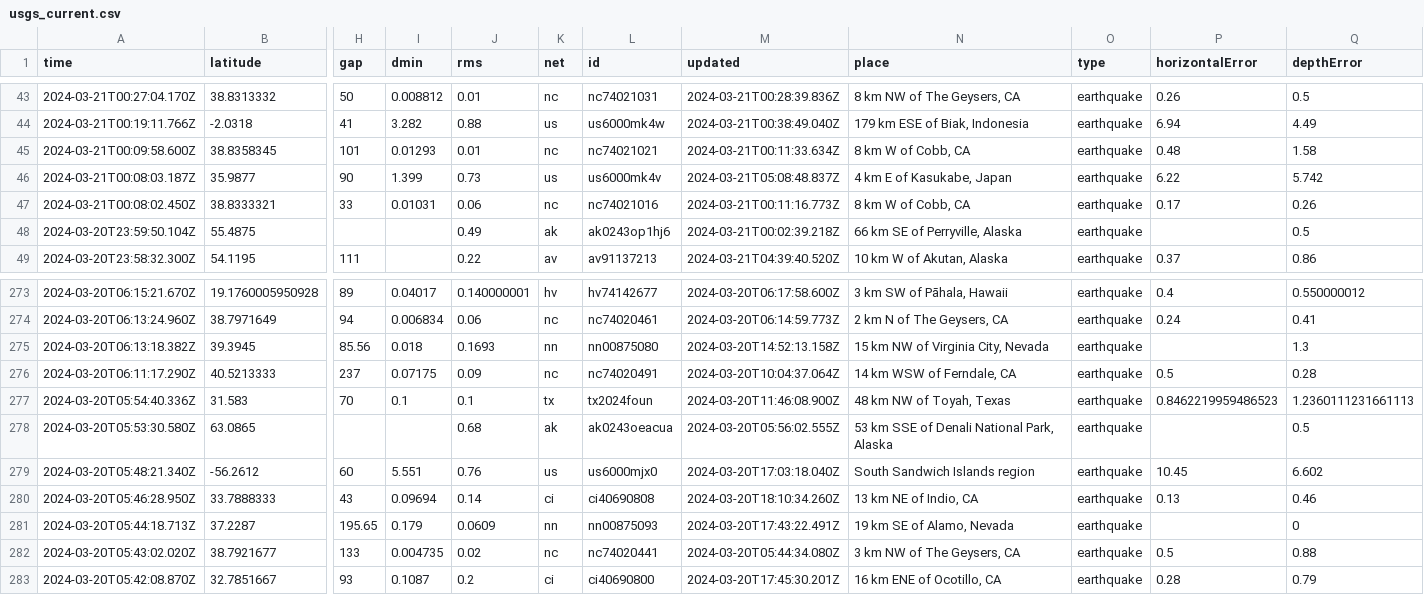
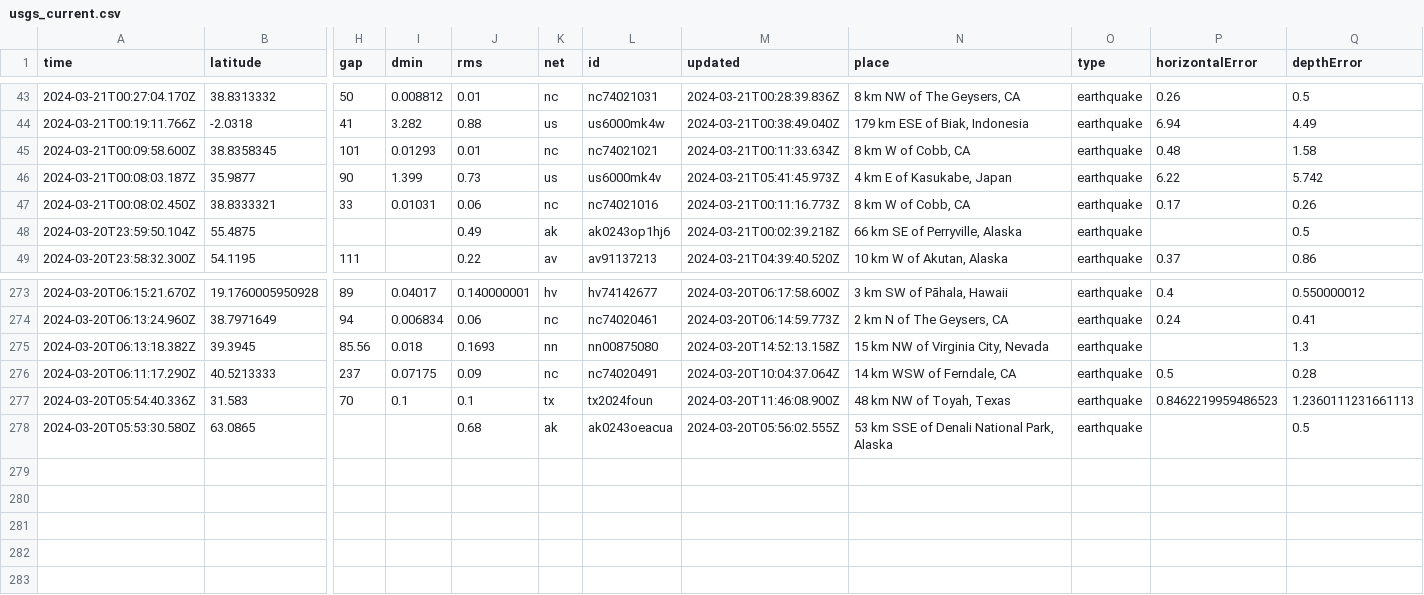
Before and after one commit to namakshenas/Github-Action-Data-Pipeline, a CSV file: usgs_current.csv, drawn as a sheet; only a part is shown, gaps mark what is left out; rows hold the shown columns only; the diff names each change by its address in the sheet, - before the commit and + after, or states it on an @@ line.

Commit message:
Latest data: Thu Mar 21 05:52:18 UTC 2024

```diff
--- a/usgs_current.csv
+++ b/usgs_current.csv
-M46 (updated): 2024-03-21T05:08:48.837Z
+M46 (updated): 2024-03-21T05:41:45.973Z
-row 279: 2024-03-20T05:48:21.340Z | -56.2612 | 60 | 5.551 | 0.76 | us | us6000mjx0 | 2024-03-20T17:03:18.040Z | South Sandwich Islands region | earthquake | 10.45 | 6.602
-row 280: 2024-03-20T05:46:28.950Z | 33.7888333 | 43 | 0.09694 | 0.14 | ci | ci40690808 | 2024-03-20T18:10:34.260Z | 13 km NE of Indio, CA | earthquake | 0.13 | 0.46
-row 281: 2024-03-20T05:44:18.713Z | 37.2287 | 195.65 | 0.179 | 0.0609 | nn | nn00875093 | 2024-03-20T17:43:22.491Z | 19 km SE of Alamo, Nevada | earthquake |  | 0
-row 282: 2024-03-20T05:43:02.020Z | 38.7921677 | 133 | 0.004735 | 0.02 | nc | nc74020441 | 2024-03-20T05:44:34.080Z | 3 km NW of The Geysers, CA | earthquake | 0.5 | 0.88
-row 283: 2024-03-20T05:42:08.870Z | 32.7851667 | 93 | 0.1087 | 0.2 | ci | ci40690800 | 2024-03-20T17:45:30.201Z | 16 km ENE of Ocotillo, CA | earthquake | 0.28 | 0.79
```
